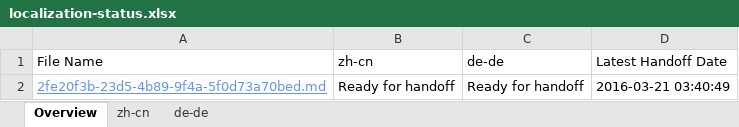
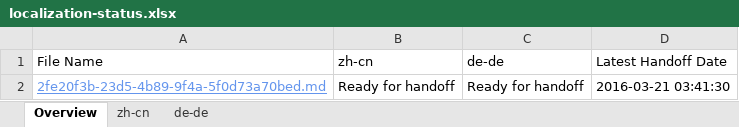
Before and after one commit to OpenLocalizationTestOrg/olhandback, an Excel workbook: ol-handback/OpenLocalizationTest/oltest/yuwzho/localization-status.xlsx, sheet Overview, drawn as a sheet; values as stored, in another font and other column widths than the file's, no borders; table styles not drawn; the diff names each change by its address in the sheet, - before the commit and + after, or states it on an @@ line.

Commit message:
Generate Report for Handoff

```diff
--- a/ol-handback/OpenLocalizationTest/oltest/yuwzho/localization-status.xlsx (sheet Overview)
+++ b/ol-handback/OpenLocalizationTest/oltest/yuwzho/localization-status.xlsx (sheet Overview)
-D2 (Latest Handoff Date): 2016-03-21 03:40:49
+D2 (Latest Handoff Date): 2016-03-21 03:41:30
```
Also changed, not shown: sheet de-de, sheet zh-cn.
